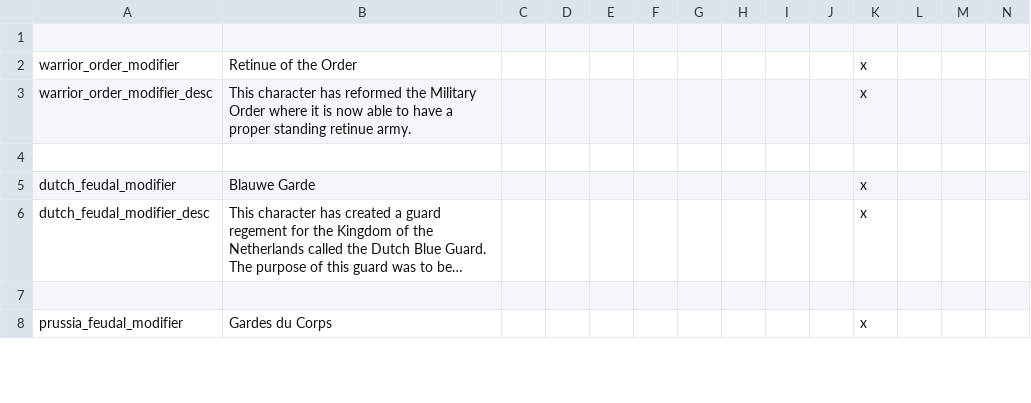
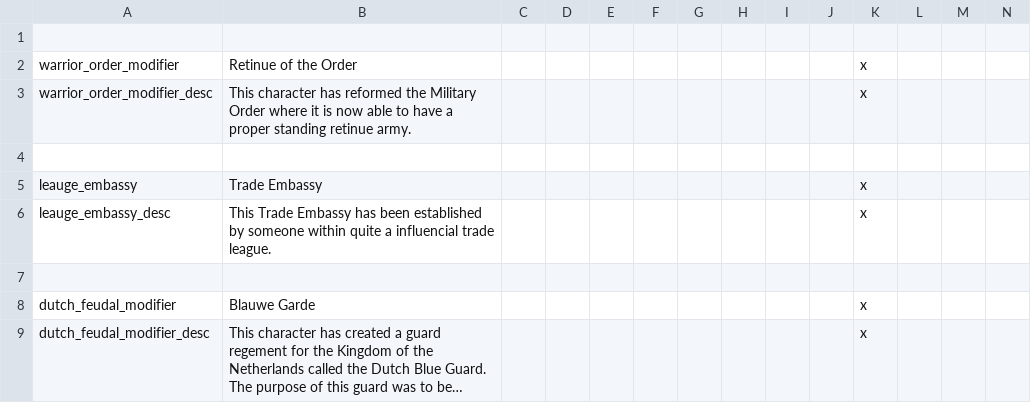
Before and after one commit to Archidemos/extradecisions, a CSV file: localisation/ar_modifiers.csv, drawn as a sheet; only a part is shown; the shorter side is filled out with more unchanged rows; long unchanged cells end in …; rows hold the shown columns only; the diff names each change by its address in the sheet, - before the commit and + after, or states it on an @@ line.

```diff
--- a/localisation/ar_modifiers.csv
+++ b/localisation/ar_modifiers.csv
+row 5: leauge_embassy | Trade Embassy |  |  |  |  |  |  |  |  | x
+row 6: leauge_embassy_desc | This Trade Embassy has been established by someone within quite a influencial trade league. |  |  |  |  |  |  |  |  | x
+row 7: (empty)
```
Also changed, not shown: localisation/ar_decisions.csv, localisation/ar_events.csv, 25 other files.
